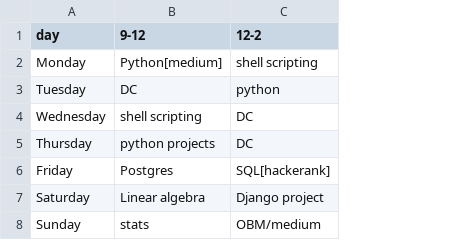
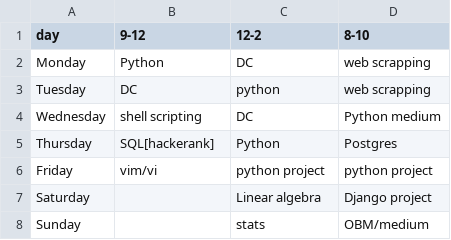
Before and after one commit to Noble-47/python_projects, a CSV file: timetable.csv, drawn as a sheet; the diff names each change by its address in the sheet, - before the commit and + after, or states it on an @@ line.

Commit message:
Added print table feature using rich

```diff
--- a/timetable.csv
+++ b/timetable.csv
+column D (8-10), rows 2-8: web scrapping | web scrapping | Python medium | Postgres | python project | Django project | OBM/medium
-B2 (9-12): Python[medium]
+B2 (9-12): Python
-C2 (12-2): shell scripting
+C2 (12-2): DC
-B5 (9-12): python projects
+B5 (9-12): SQL[hackerank]
-C5 (12-2): DC
+C5 (12-2): Python
-B6 (9-12): Postgres
+B6 (9-12): vim/vi
-C6 (12-2): SQL[hackerank]
+C6 (12-2): python project
-B7 (9-12): Linear algebra
+B7 (9-12): (empty)
-C7 (12-2): Django project
+C7 (12-2): Linear algebra
-B8 (9-12): stats
+B8 (9-12): (empty)
-C8 (12-2): OBM/medium
+C8 (12-2): stats
```
Also changed, not shown: 6 other files.
